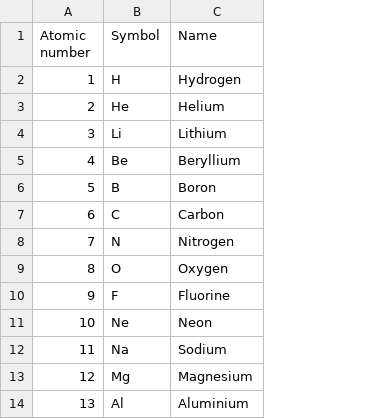
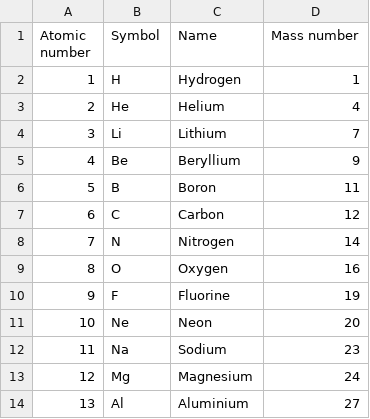
Before and after one commit to ebisim/ebisim, a CSV file: ebisim/resources/ChemicalElements.csv, drawn as a sheet; only a part is shown; the diff names each change by its address in the sheet, - before the commit and + after, or states it on an @@ line.

Commit message:
Add mass number to ChamicalElement and latex_istope method

```diff
--- a/ebisim/resources/ChemicalElements.csv
+++ b/ebisim/resources/ChemicalElements.csv
+column D (Mass number), rows 2-14: 1 | 4 | 7 | 9 | 11 | 12 | 14 | 16 | 19 | 20 | 23 | 24 | 27
```
Also changed, not shown: 2 other files.
